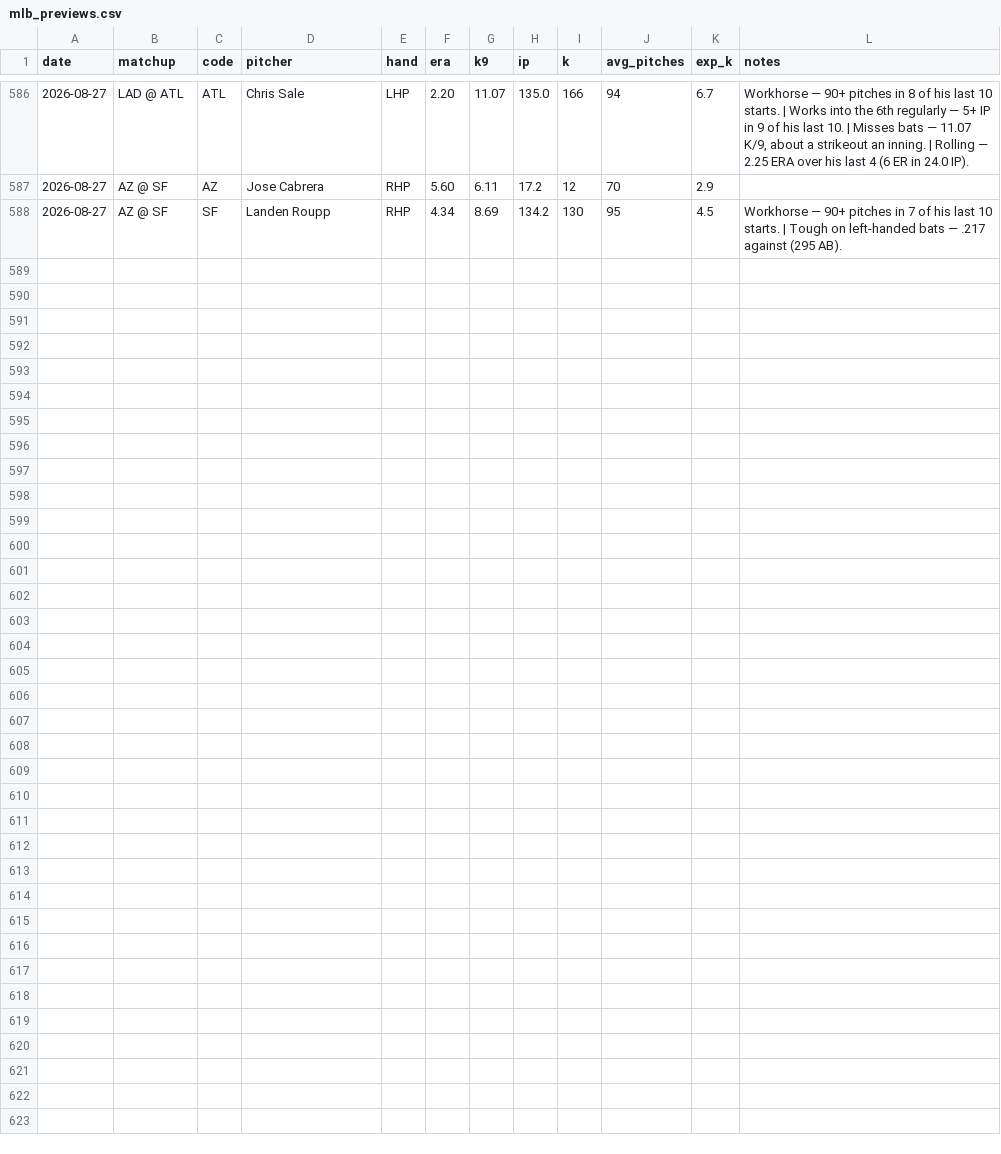
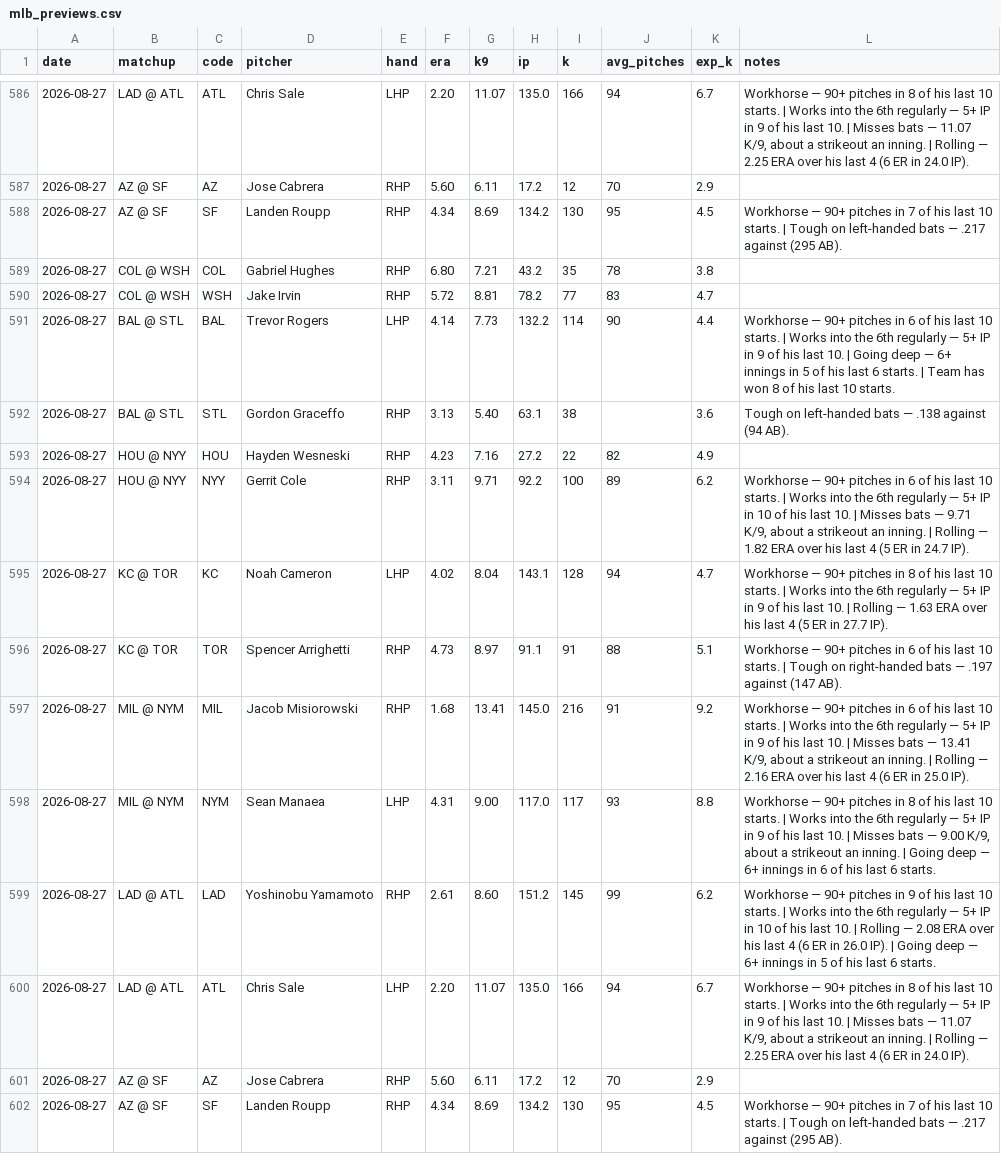
Before and after one commit to edwardk38/mlbstrikeouts, a CSV file: mlb_previews.csv, drawn as a sheet; only a part is shown, gaps mark what is left out; the diff names each change by its address in the sheet, - before the commit and + after, or states it on an @@ line.

```diff
--- a/mlb_previews.csv
+++ b/mlb_previews.csv
+row 589: 2026-08-27 | COL @ WSH | COL | Gabriel Hughes | RHP | 6.80 | 7.21 | 43.2 | 35 | 78 | 3.8
+row 590: 2026-08-27 | COL @ WSH | WSH | Jake Irvin | RHP | 5.72 | 8.81 | 78.2 | 77 | 83 | 4.7
+row 591: 2026-08-27 | BAL @ STL | BAL | Trevor Rogers | LHP | 4.14 | 7.73 | 132.2 | 114 | 90 | 4.4 | Workhorse — 90+ pitches in 6 of his last 10 starts. | Works into the 6th regularly — 5+ IP in 9 of his last 10. | Going deep — 6+ innings in 5 of his last 6 starts. | Team has won 8 of his last 10 starts.
+row 592: 2026-08-27 | BAL @ STL | STL | Gordon Graceffo | RHP | 3.13 | 5.40 | 63.1 | 38 |  | 3.6 | Tough on left-handed bats — .138 against (94 AB).
+row 593: 2026-08-27 | HOU @ NYY | HOU | Hayden Wesneski | RHP | 4.23 | 7.16 | 27.2 | 22 | 82 | 4.9
+row 594: 2026-08-27 | HOU @ NYY | NYY | Gerrit Cole | RHP | 3.11 | 9.71 | 92.2 | 100 | 89 | 6.2 | Workhorse — 90+ pitches in 6 of his last 10 starts. | Works into the 6th regularly — 5+ IP in 10 of his last 10. | Misses bats — 9.71 K/9, about a strikeout an inning. | Rolling — 1.82 ERA over his last 4 (5 ER in 24.7 IP).
+row 595: 2026-08-27 | KC @ TOR | KC | Noah Cameron | LHP | 4.02 | 8.04 | 143.1 | 128 | 94 | 4.7 | Workhorse — 90+ pitches in 8 of his last 10 starts. | Works into the 6th regularly — 5+ IP in 9 of his last 10. | Rolling — 1.63 ERA over his last 4 (5 ER in 27.7 IP).
+row 596: 2026-08-27 | KC @ TOR | TOR | Spencer Arrighetti | RHP | 4.73 | 8.97 | 91.1 | 91 | 88 | 5.1 | Workhorse — 90+ pitches in 6 of his last 10 starts. | Tough on right-handed bats — .197 against (147 AB).
+row 597: 2026-08-27 | MIL @ NYM | MIL | Jacob Misiorowski | RHP | 1.68 | 13.41 | 145.0 | 216 | 91 | 9.2 | Workhorse — 90+ pitches in 6 of his last 10 starts. | Works into the 6th regularly — 5+ IP in 9 of his last 10. | Misses bats — 13.41 K/9, about a strikeout an inning. | Rolling — 2.16 ERA over his last 4 (6 ER in 25.0 IP).
+row 598: 2026-08-27 | MIL @ NYM | NYM | Sean Manaea | LHP | 4.31 | 9.00 | 117.0 | 117 | 93 | 8.8 | Workhorse — 90+ pitches in 8 of his last 10 starts. | Works into the 6th regularly — 5+ IP in 9 of his last 10. | Misses bats — 9.00 K/9, about a strikeout an inning. | Going deep — 6+ innings in 6 of his last 6 starts.
+row 599: 2026-08-27 | LAD @ ATL | LAD | Yoshinobu Yamamoto | RHP | 2.61 | 8.60 | 151.2 | 145 | 99 | 6.2 | Workhorse — 90+ pitches in 9 of his last 10 starts. | Works into the 6th regularly — 5+ IP in 10 of his last 10. | Rolling — 2.08 ERA over his last 4 (6 ER in 26.0 IP). | Going deep — 6+ innings in 5 of his last 6 starts.
+row 600: 2026-08-27 | LAD @ ATL | ATL | Chris Sale | LHP | 2.20 | 11.07 | 135.0 | 166 | 94 | 6.7 | Workhorse — 90+ pitches in 8 of his last 10 starts. | Works into the 6th regularly — 5+ IP in 9 of his last 10. | Misses bats — 11.07 K/9, about a strikeout an inning. | Rolling — 2.25 ERA over his last 4 (6 ER in 24.0 IP).
+row 601: 2026-08-27 | AZ @ SF | AZ | Jose Cabrera | RHP | 5.60 | 6.11 | 17.2 | 12 | 70 | 2.9
+row 602: 2026-08-27 | AZ @ SF | SF | Landen Roupp | RHP | 4.34 | 8.69 | 134.2 | 130 | 95 | 4.5 | Workhorse — 90+ pitches in 7 of his last 10 starts. | Tough on left-handed bats — .217 against (295 AB).
```
Also changed, not shown: 1 other file.
